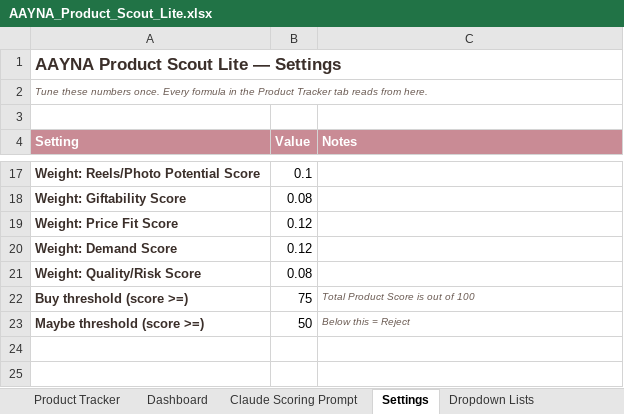
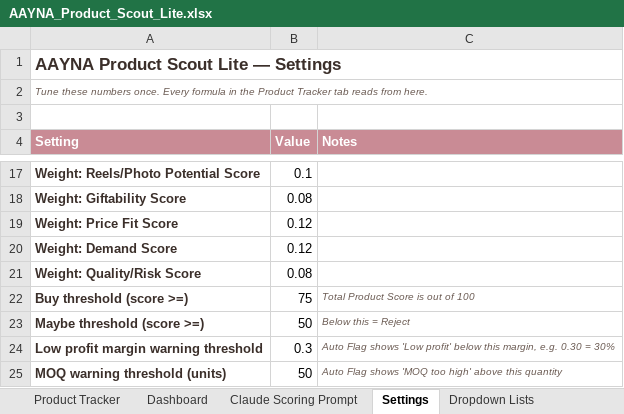
Before and after one commit to go2grocerbe-creator/AAYNA_BuyOS, an Excel workbook: sheets/AAYNA_Product_Scout_Lite.xlsx, sheet Settings, drawn as a sheet; only a part is shown, gaps mark what is left out; values as stored, in another font and other column widths than the file's, no borders; the diff names each change by its address in the sheet, - before the commit and + after, or states it on an @@ line.

```diff
--- a/sheets/AAYNA_Product_Scout_Lite.xlsx (sheet Settings)
+++ b/sheets/AAYNA_Product_Scout_Lite.xlsx (sheet Settings)
+row 24: Low profit margin warning threshold | 0.3 | Auto Flag shows 'Low profit' below this margin, e.g. 0.30 = 30%
+row 25: MOQ warning threshold (units) | 50 | Auto Flag shows 'MOQ too high' above this quantity
```
Also changed, not shown: sheet Product Tracker, sheet Dropdown Lists, sheet Dashboard, sheet Instructions, 2 other files.
